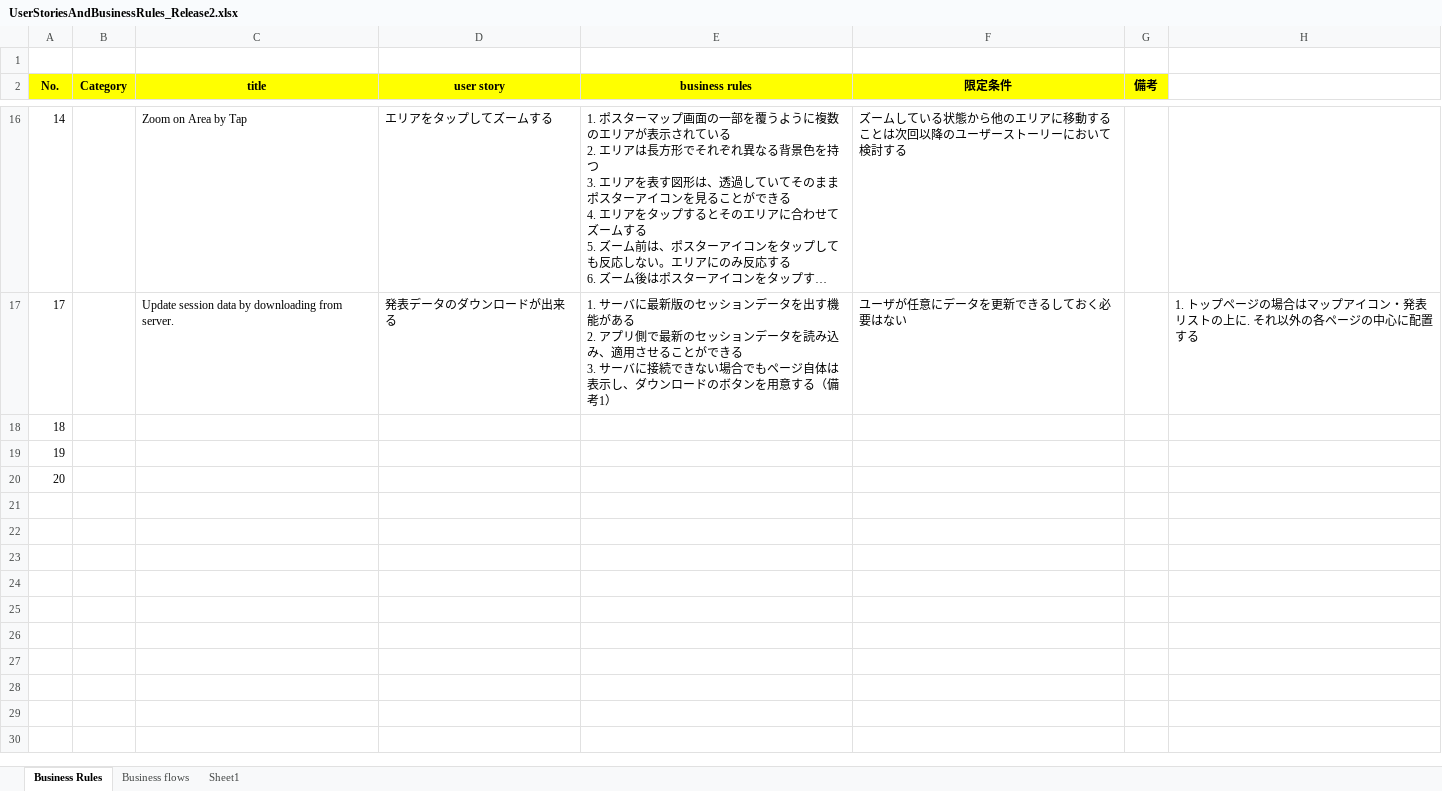
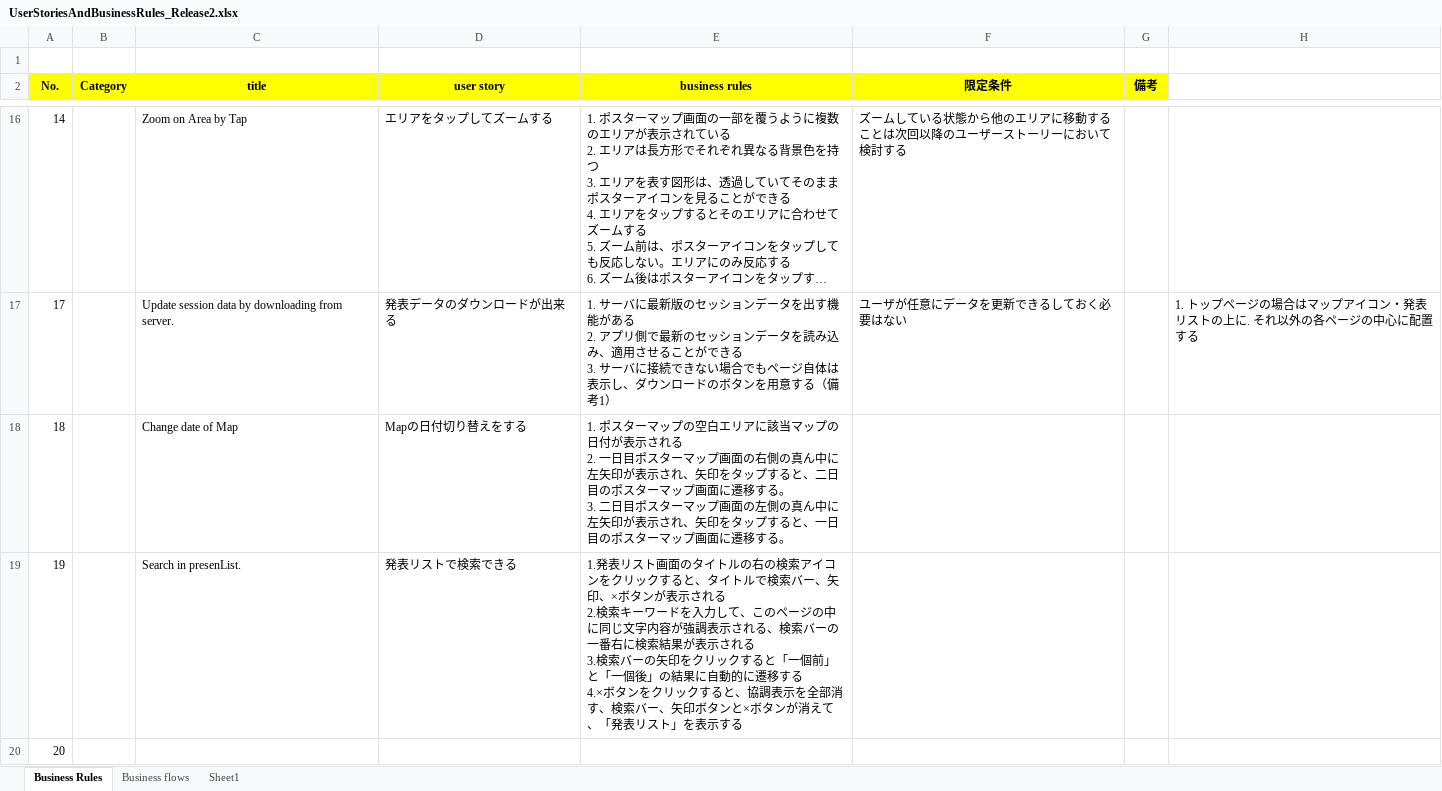
Before and after one commit to Tsukuba-SAY/documents, an Excel workbook: UserStoriesAndBusinessRules_Release2.xlsx, sheet Business Rules, drawn as a sheet; only a part is shown, gaps mark what is left out; long unchanged cells end in …; values as stored, in another font and other column widths than the file's, no borders; ↵ is a line break in a cell; the diff names each change by its address in the sheet, - before the commit and + after, or states it on an @@ line.

```diff
--- a/UserStoriesAndBusinessRules_Release2.xlsx (sheet Business Rules)
+++ b/UserStoriesAndBusinessRules_Release2.xlsx (sheet Business Rules)
-C18 (title): (empty)
+C18 (title): Change date of Map
-D18 (user story): (empty)
+D18 (user story): Mapの日付切り替えをする
-E18 (business rules): (empty)
+E18 (business rules): 1. ポスターマップの空白エリアに該当マップの日付が表示される ↵ 2. 一日目ポスターマップ画面の右側の真ん中に左矢印が表示され、矢印をタップすると、二日目のポスターマップ画面に遷移する。 ↵ 3. 二日目ポスターマップ画面の左側の真ん中に左矢印が表示され、矢印をタップすると、一日目のポスターマップ画面に遷移する。
-C19 (title): (empty)
+C19 (title): Search in presenList.
-D19 (user story): (empty)
+D19 (user story): 発表リストで検索できる
-E19 (business rules): (empty)
+E19 (business rules): 1.発表リスト画面のタイトルの右の検索アイコンをクリックすると、タイトルで検索バー、矢印、×ボタンが表示される ↵ 2.検索キーワードを入力して、このページの中に同じ文字内容が強調表示される、検索バーの一番右に検索結果が表示される ↵ 3.検索バーの矢印をクリックすると「一個前」と「一個後」の結果に自動的に遷移する ↵ 4.×ボタンをクリックすると、協調表示を全部消す、検索バー、矢印ボタンと×ボタンが消えて、「発表リスト」を表示する
```
Also changed, not shown: sheet Business flows.
